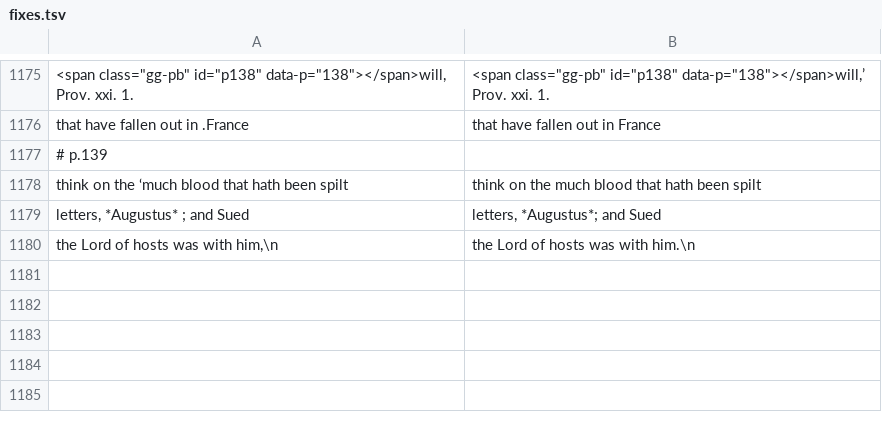
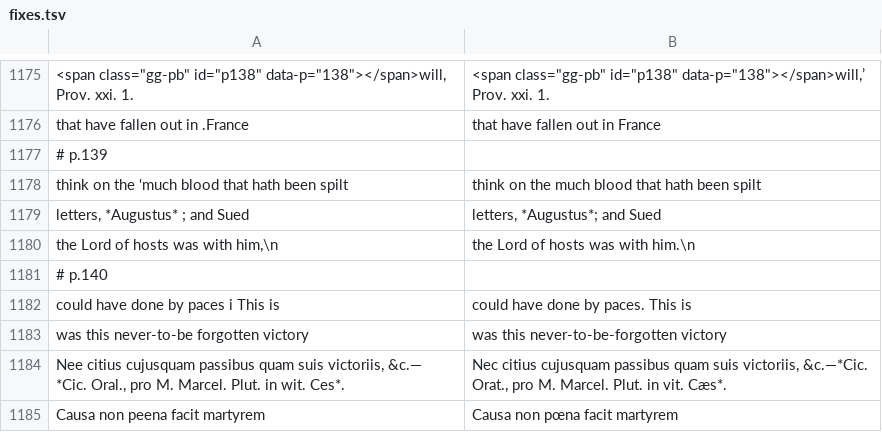
Before and after one commit to whcjb/whcjb.github.io, a TSV file: gouge_raw/psalm116/fixes.tsv, drawn as a sheet; only a part is shown, gaps mark what is left out.

```diff
--- a/gouge_raw/psalm116/fixes.tsv
+++ b/gouge_raw/psalm116/fixes.tsv
@@ -1180 +1180,6 @@ letters, *Augustus* ; and Sued	letters, *Augustus*; and Sued
 the Lord of hosts was with him,\n	the Lord of hosts was with him.\n
+# p.140
+could have done by paces i This is	could have done by paces. This is
+was this never-to-be forgotten victory	was this never-to-be-forgotten victory
+Nee citius cujusquam passibus quam suis victoriis, &c.— *Cic. Oral., pro M. Marcel. Plut. in wit. Ces*.	Nec citius cujusquam passibus quam suis victoriis, &c.—*Cic. Orat., pro M. Marcel. Plut. in vit. Cæs*.
+Causa non peena facit martyrem	Causa non pœna facit martyrem
```
Also changed, not shown: 2 other files.
